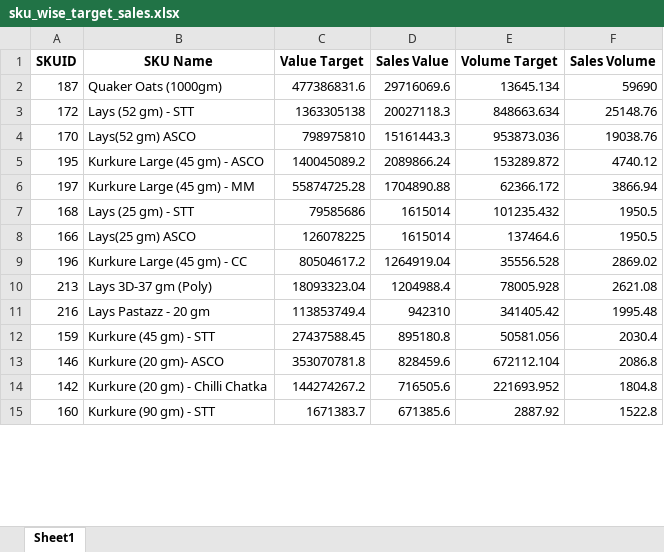
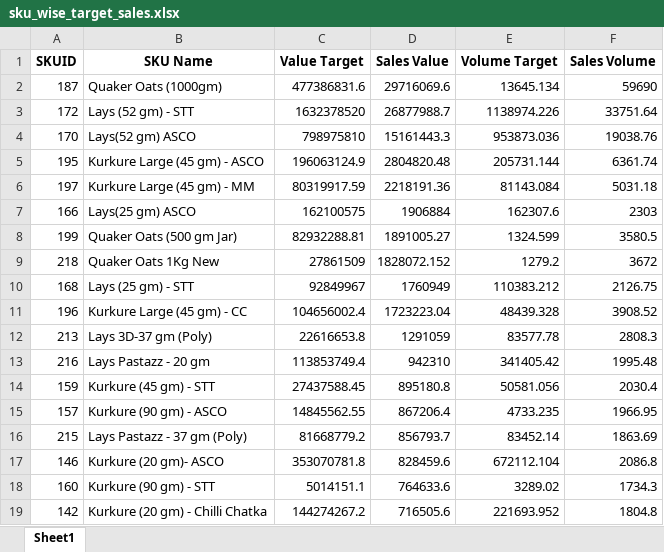
Before and after one commit to RoyelBee/TCPL_PSR_Analysis, an Excel workbook: Data/sku_wise_target_sales.xlsx, sheet Sheet1, drawn as a sheet; only a part is shown; values as stored, in another font and other column widths than the file's, no borders; removed rows and columns are numbered as before the commit, all else as after; the diff covers the shown part only; the diff names each change by its address in the sheet, - before the commit and + after, or states it on an @@ line.

```diff
--- a/Data/sku_wise_target_sales.xlsx (sheet Sheet1)
+++ b/Data/sku_wise_target_sales.xlsx (sheet Sheet1)
-C3 (Value Target): 1363305138
+C3 (Value Target): 1632378520
-D3 (Sales Value): 20027118.3
+D3 (Sales Value): 26877988.7
-E3 (Volume Target): 848663.634
+E3 (Volume Target): 1138974.226
-F3 (Sales Volume): 25148.76
+F3 (Sales Volume): 33751.64
-C5 (Value Target): 140045089.2
+C5 (Value Target): 196063124.9
-D5 (Sales Value): 2089866.24
+D5 (Sales Value): 2804820.48
-E5 (Volume Target): 153289.872
+E5 (Volume Target): 205731.144
-F5 (Sales Volume): 4740.12
+F5 (Sales Volume): 6361.74
-C6 (Value Target): 55874725.28
+C6 (Value Target): 80319917.59
-D6 (Sales Value): 1704890.88
+D6 (Sales Value): 2218191.36
-E6 (Volume Target): 62366.172
+E6 (Volume Target): 81143.084
-F6 (Sales Volume): 3866.94
+F6 (Sales Volume): 5031.18
-row 7: 168 | Lays (25 gm) - STT | 79585686 | 1615014 | 101235.432 | 1950.5
-C7 (Value Target): 126078225
+C7 (Value Target): 162100575
-D7 (Sales Value): 1615014
+D7 (Sales Value): 1906884
-E7 (Volume Target): 137464.6
+E7 (Volume Target): 162307.6
-F7 (Sales Volume): 1950.5
+F7 (Sales Volume): 2303
+row 8: 199 | Quaker Oats (500 gm Jar) | 82932288.81 | 1891005.27 | 1324.599 | 3580.5
+row 9: 218 | Quaker Oats 1Kg New | 27861509 | 1828072.152 | 1279.2 | 3672
+row 10: 168 | Lays (25 gm) - STT | 92849967 | 1760949 | 110383.212 | 2126.75
-C11 (Value Target): 80504617.2
+C11 (Value Target): 104656002.4
-D11 (Sales Value): 1264919.04
+D11 (Sales Value): 1723223.04
-E11 (Volume Target): 35556.528
+E11 (Volume Target): 48439.328
-F11 (Sales Volume): 2869.02
+F11 (Sales Volume): 3908.52
-C12 (Value Target): 18093323.04
+C12 (Value Target): 22616653.8
-D12 (Sales Value): 1204988.4
+D12 (Sales Value): 1291059
-E12 (Volume Target): 78005.928
+E12 (Volume Target): 83577.78
-F12 (Sales Volume): 2621.08
+F12 (Sales Volume): 2808.3
+row 15: 157 | Kurkure (90 gm) - ASCO | 14845562.55 | 867206.4 | 4733.235 | 1966.95
+row 16: 215 | Lays Pastazz - 37 gm (Poly) | 81668779.2 | 856793.7 | 83452.14 | 1863.69
+row 18: 160 | Kurkure (90 gm) - STT | 5014151.1 | 764633.6 | 3289.02 | 1734.3
-row 15: 160 | Kurkure (90 gm) - STT | 1671383.7 | 671385.6 | 2887.92 | 1522.8
```
Also changed, not shown: 3 added rows, 7 removed rows and 4 edited cells elsewhere in this sheet, 16 other files.
